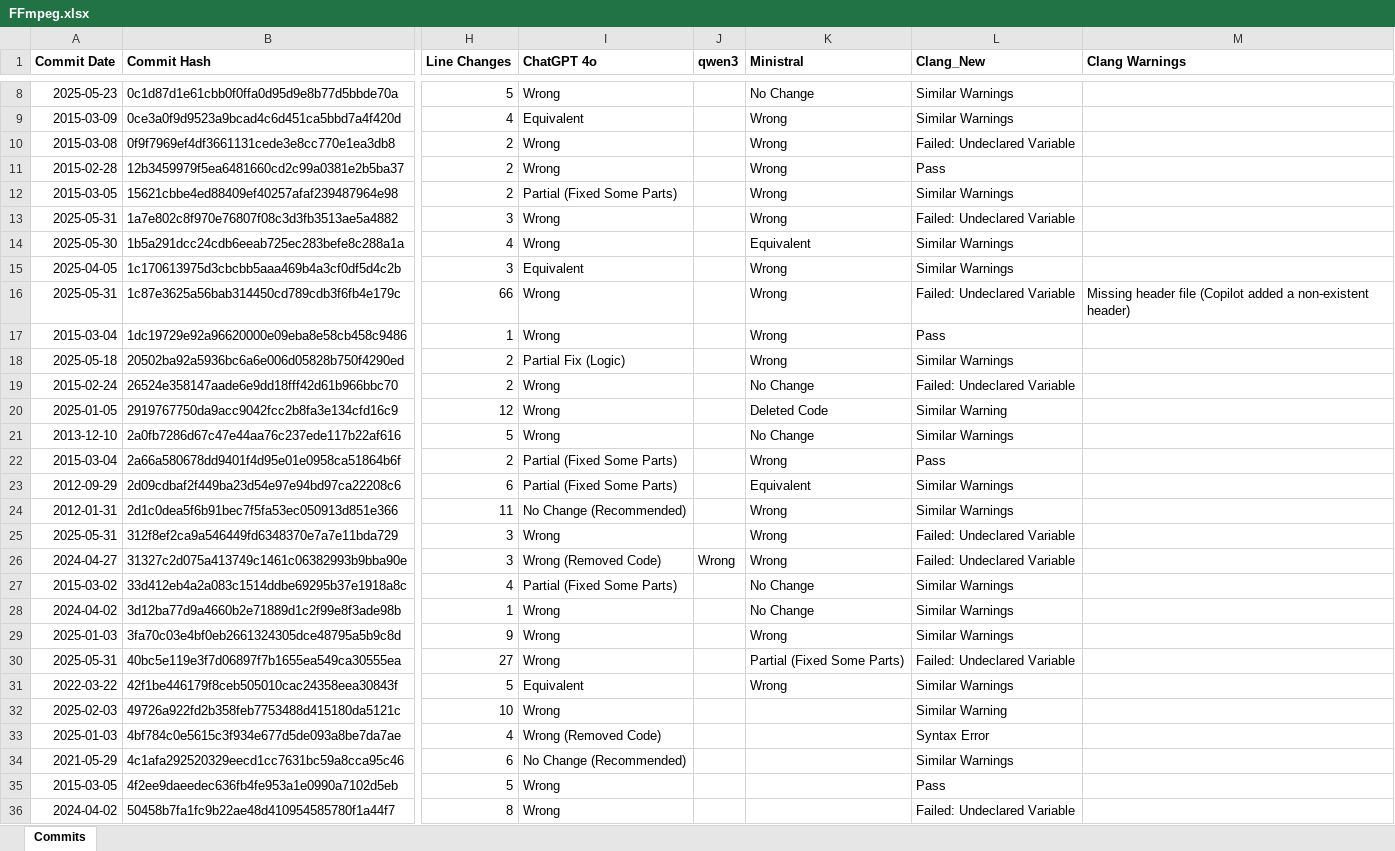
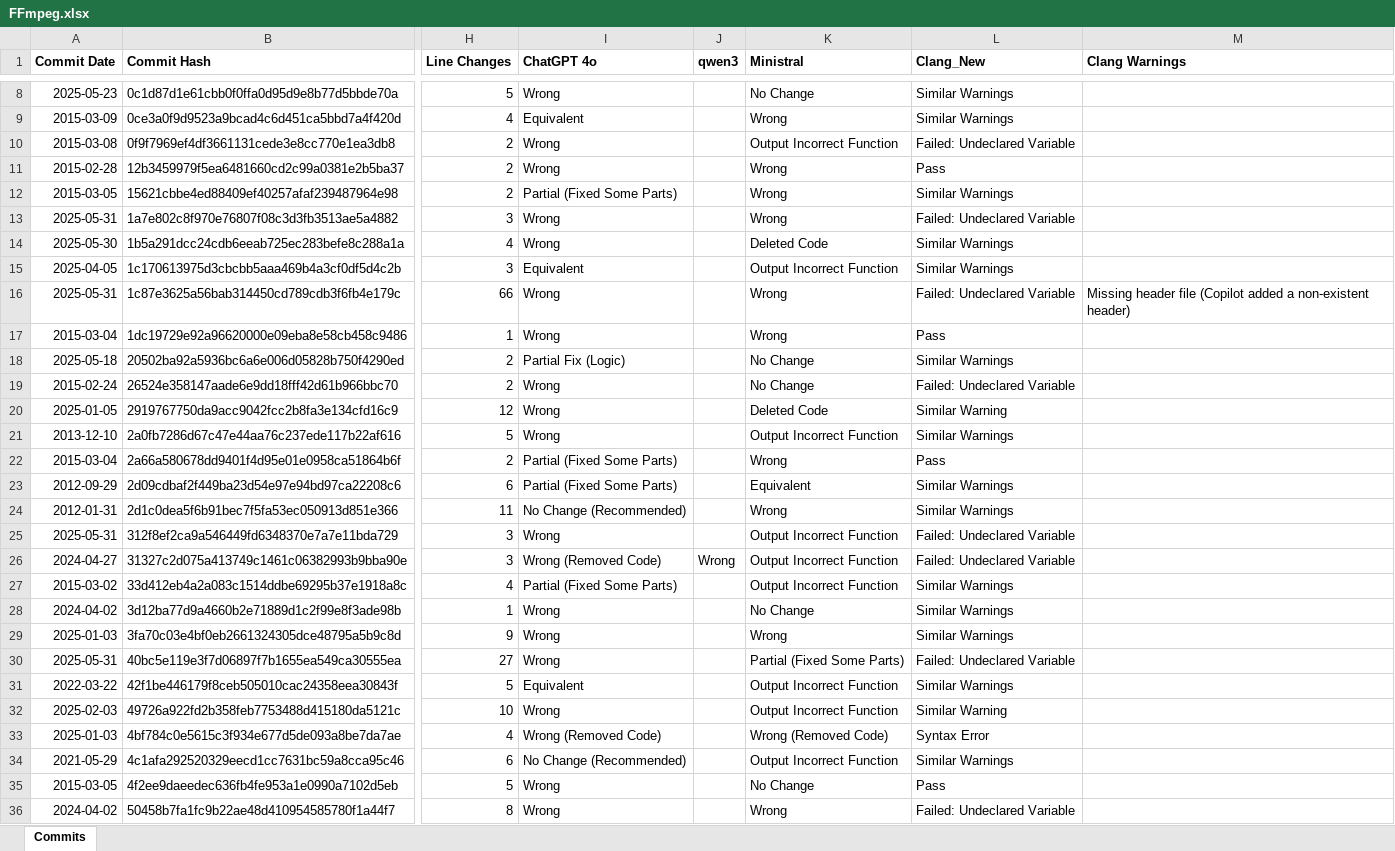
Before and after one commit to MuyeedAhmed/LLMVerification, an Excel workbook: ExcelFiles/FFmpeg.xlsx, sheet Commits, drawn as a sheet; only a part is shown, gaps mark what is left out; values as stored, in another font and other column widths than the file's, no borders; the diff covers the shown part only; the diff names each change by its address in the sheet, - before the commit and + after, or states it on an @@ line.

Commit message:
Fix the merged files: FFmpeg

```diff
--- a/ExcelFiles/FFmpeg.xlsx (sheet Commits)
+++ b/ExcelFiles/FFmpeg.xlsx (sheet Commits)
-K10 (Ministral): Wrong
+K10 (Ministral): Output Incorrect Function
-K14 (Ministral): Equivalent
+K14 (Ministral): Deleted Code
-K15 (Ministral): Wrong
+K15 (Ministral): Output Incorrect Function
-K18 (Ministral): Wrong
+K18 (Ministral): No Change
-K21 (Ministral): No Change
+K21 (Ministral): Output Incorrect Function
-K25:K26 (Ministral): Wrong
+K25:K26 (Ministral): Output Incorrect Function
-K27 (Ministral): No Change
+K27 (Ministral): Output Incorrect Function
-K31 (Ministral): Wrong
+K31 (Ministral): Output Incorrect Function
-K32 (Ministral): (empty)
+K32 (Ministral): Output Incorrect Function
-K33 (Ministral): (empty)
+K33 (Ministral): Wrong (Removed Code)
-K34 (Ministral): (empty)
+K34 (Ministral): Output Incorrect Function
-K35 (Ministral): (empty)
+K35 (Ministral): No Change
-K36 (Ministral): (empty)
+K36 (Ministral): Wrong
```
Also changed, not shown: 42 edited cells elsewhere in this sheet, 30 other files.
